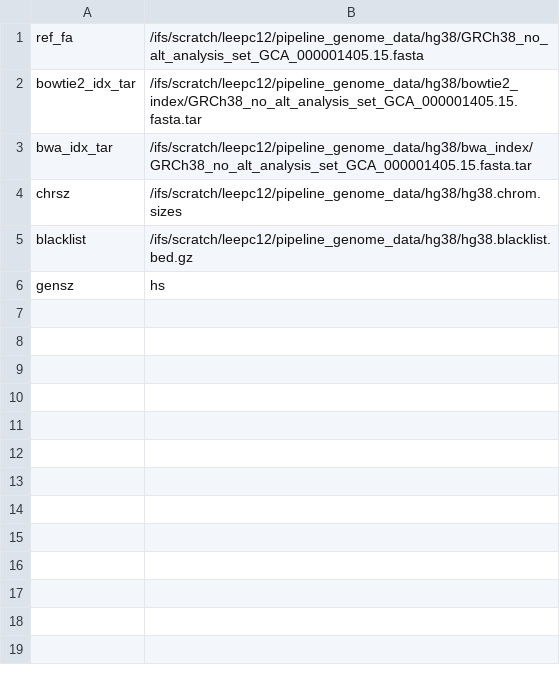
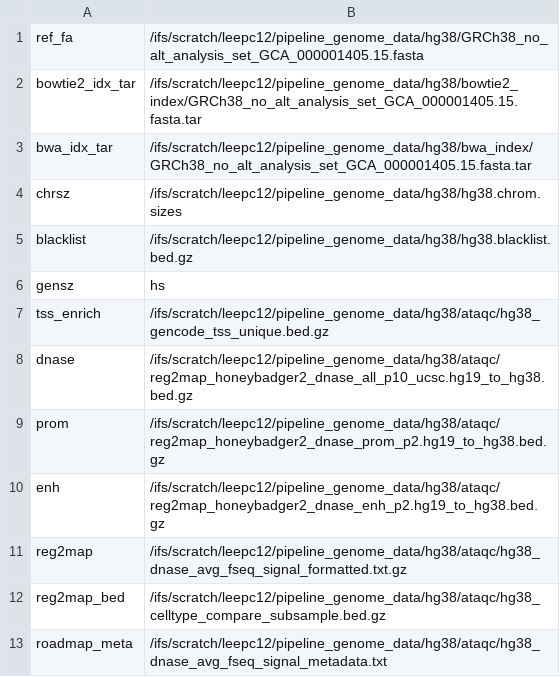
Before and after one commit to ENCODE-DCC/chip-seq-pipeline2, a TSV file: genome/scg/hg38_scg.tsv, drawn as a sheet.

```diff
--- a/genome/scg/hg38_scg.tsv
+++ b/genome/scg/hg38_scg.tsv
@@ -6 +6,8 @@ blacklist	/ifs/scratch/leepc12/pipeline_genome_data/hg38/hg38.blacklist.bed.gz
 gensz	hs
+tss_enrich	/ifs/scratch/leepc12/pipeline_genome_data/hg38/ataqc/hg38_gencode_tss_unique.bed.gz
+dnase	/ifs/scratch/leepc12/pipeline_genome_data/hg38/ataqc/reg2map_honeybadger2_dnase_all_p10_ucsc.hg19_to_hg38.bed.gz
+prom	/ifs/scratch/leepc12/pipeline_genome_data/hg38/ataqc/reg2map_honeybadger2_dnase_prom_p2.hg19_to_hg38.bed.gz
+enh	/ifs/scratch/leepc12/pipeline_genome_data/hg38/ataqc/reg2map_honeybadger2_dnase_enh_p2.hg19_to_hg38.bed.gz
+reg2map	/ifs/scratch/leepc12/pipeline_genome_data/hg38/ataqc/hg38_dnase_avg_fseq_signal_formatted.txt.gz
+reg2map_bed	/ifs/scratch/leepc12/pipeline_genome_data/hg38/ataqc/hg38_celltype_compare_subsample.bed.gz
+roadmap_meta	/ifs/scratch/leepc12/pipeline_genome_data/hg38/ataqc/hg38_dnase_avg_fseq_signal_metadata.txt
```
Also changed, not shown: genome/google/hg38_google.tsv, genome/klab/hg38_klab.tsv, 32 other files.
